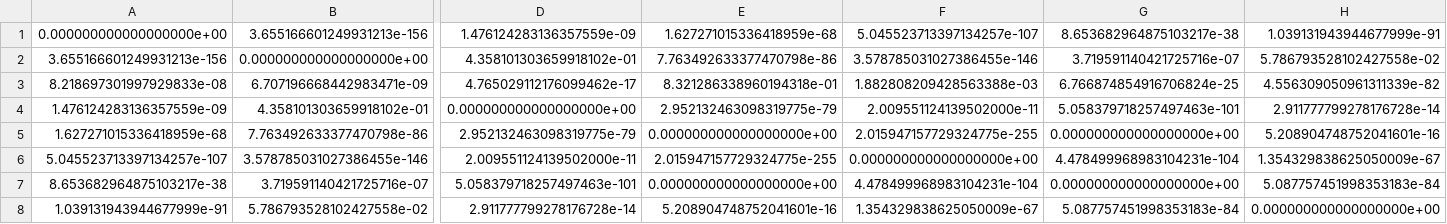
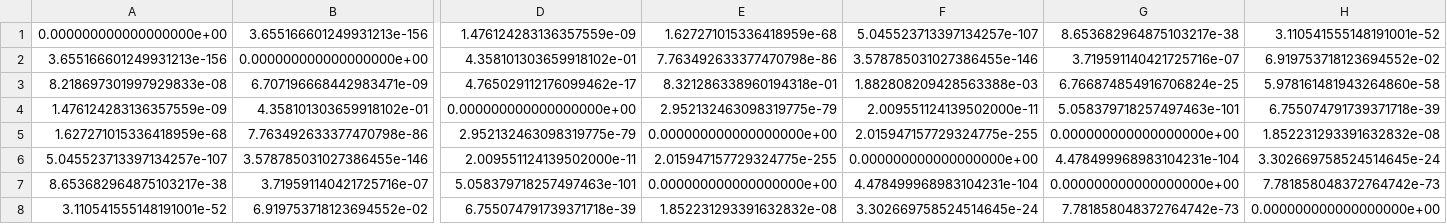
Before and after one commit to jaehosung/mask_face_analysis, a CSV file: p_value_mtx.csv, drawn as a sheet; only a part is shown, gaps mark what is left out; removed rows and columns are numbered as before the commit, all else as after; rows hold the shown columns only; the diff names each change by its address in the sheet, - before the commit and + after, or states it on an @@ line.

```diff
--- a/p_value_mtx.csv
+++ b/p_value_mtx.csv
-H1: 1.039131943944677999e-91
+H1: 3.110541555148191001e-52
-H2: 5.786793528102427558e-02
+H2: 6.919753718123694552e-02
-H3: 4.556309050961311339e-82
+H3: 5.978161481943264860e-58
-H4: 2.911777799278176728e-14
+H4: 6.755074791739371718e-39
-H5: 5.208904748752041601e-16
+H5: 1.852231293391632832e-08
-H6: 1.354329838625050009e-67
+H6: 3.302669758524514645e-24
-H7: 5.087757451998353183e-84
+H7: 7.781858048372764742e-73
-row 8: 1.039131943944677999e-91 | 5.786793528102427558e-02 | 2.911777799278176728e-14 | 5.208904748752041601e-16 | 1.354329838625050009e-67 | 5.087757451998353183e-84 | 0.000000000000000000e+00
+row 8: 3.110541555148191001e-52 | 6.919753718123694552e-02 | 6.755074791739371718e-39 | 1.852231293391632832e-08 | 3.302669758524514645e-24 | 7.781858048372764742e-73 | 0.000000000000000000e+00
```
Also changed, not shown: slope_mtx.csv, 6 other files.
